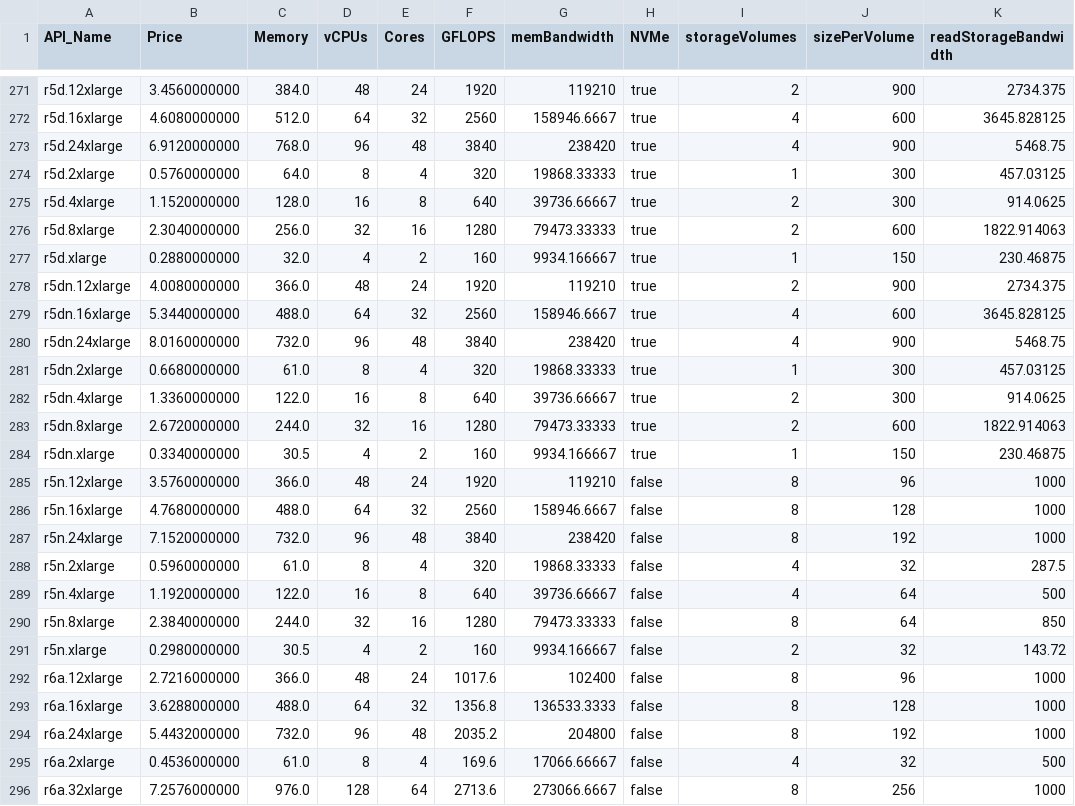
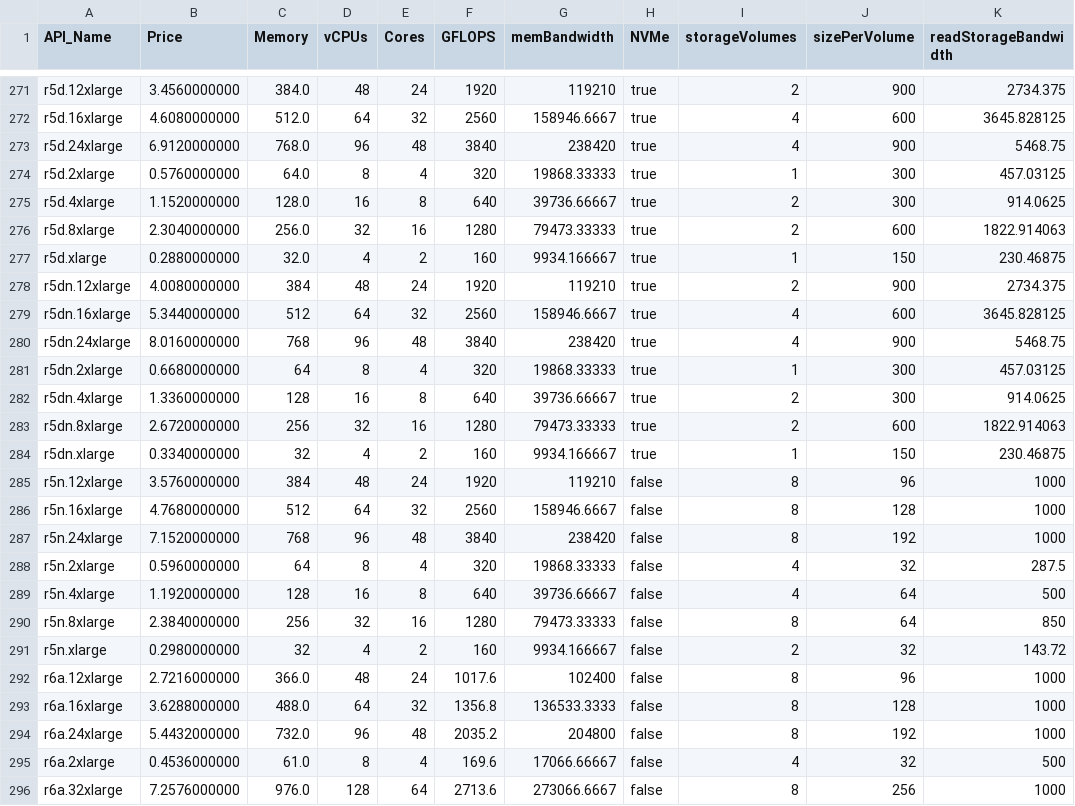
Before and after one commit to lachezar-n/systemds, a CSV file: scripts/resource/ec2_stats.csv, drawn as a sheet; only a part is shown, gaps mark what is left out; the diff covers the shown part only; the diff names each change by its address in the sheet, - before the commit and + after, or states it on an @@ line.

```diff
--- a/scripts/resource/ec2_stats.csv
+++ b/scripts/resource/ec2_stats.csv
-C278 (Memory): 366.0
+C278 (Memory): 384
-C279 (Memory): 488.0
+C279 (Memory): 512
-C280 (Memory): 732.0
+C280 (Memory): 768
-C281 (Memory): 61.0
+C281 (Memory): 64
-C282 (Memory): 122.0
+C282 (Memory): 128
-C283 (Memory): 244.0
+C283 (Memory): 256
-C284 (Memory): 30.5
+C284 (Memory): 32
-C285 (Memory): 366.0
+C285 (Memory): 384
-C286 (Memory): 488.0
+C286 (Memory): 512
-C287 (Memory): 732.0
+C287 (Memory): 768
-C288 (Memory): 61.0
+C288 (Memory): 64
-C289 (Memory): 122.0
+C289 (Memory): 128
-C290 (Memory): 244.0
+C290 (Memory): 256
-C291 (Memory): 30.5
+C291 (Memory): 32
```
Also changed, not shown: 14 edited cells elsewhere in this file, 19 other files.
